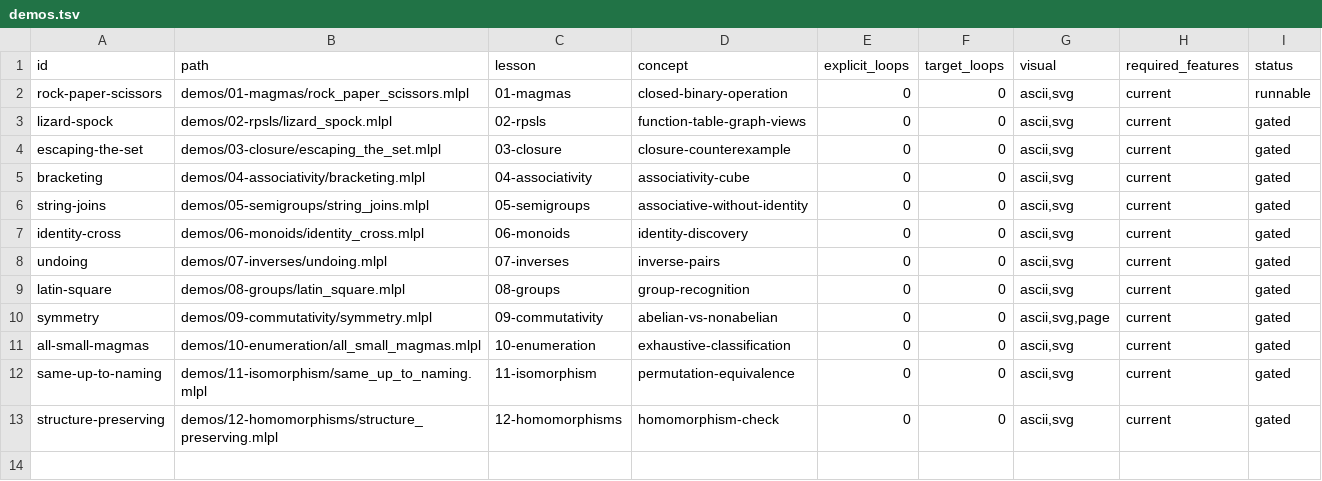
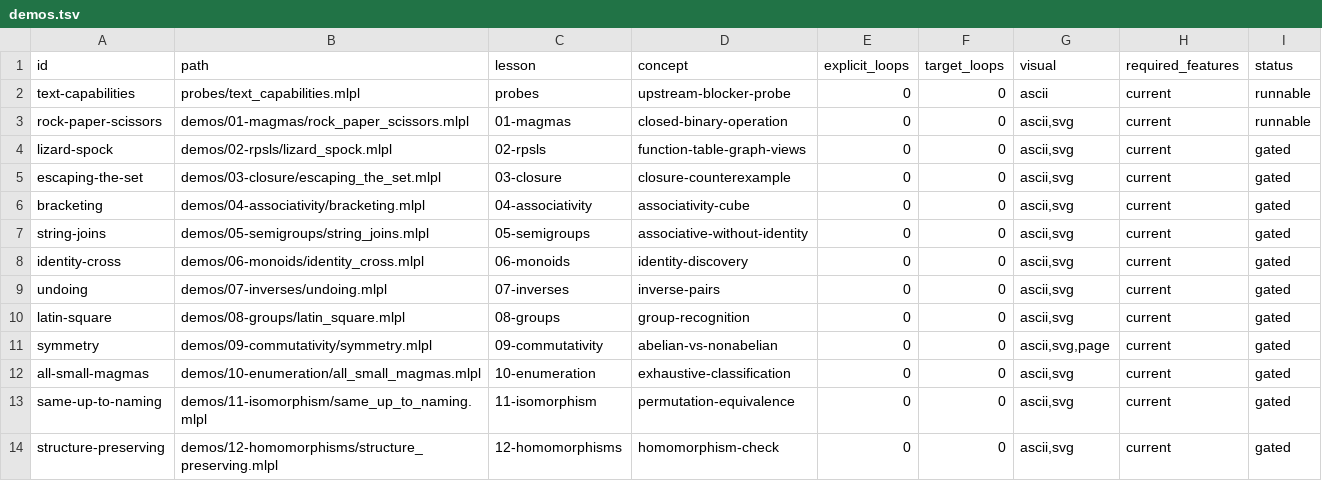
Before and after one commit to sw-ml-study/demo-abstract-algebra, a TSV file: catalog/demos.tsv, drawn as a sheet.

```diff
--- a/catalog/demos.tsv
+++ b/catalog/demos.tsv
@@ -1,2 +1,3 @@
 id	path	lesson	concept	explicit_loops	target_loops	visual	required_features	status
+text-capabilities	probes/text_capabilities.mlpl	probes	upstream-blocker-probe	0	0	ascii	current	runnable
 rock-paper-scissors	demos/01-magmas/rock_paper_scissors.mlpl	01-magmas	closed-binary-operation	0	0	ascii,svg	current	runnable
```
Also changed, not shown: 20 other files.
